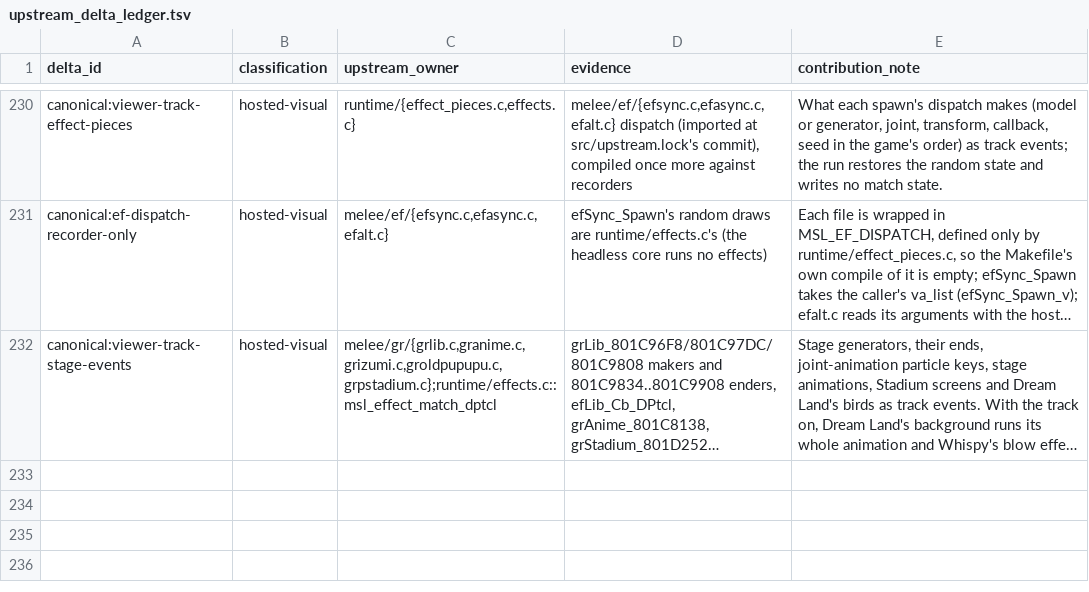
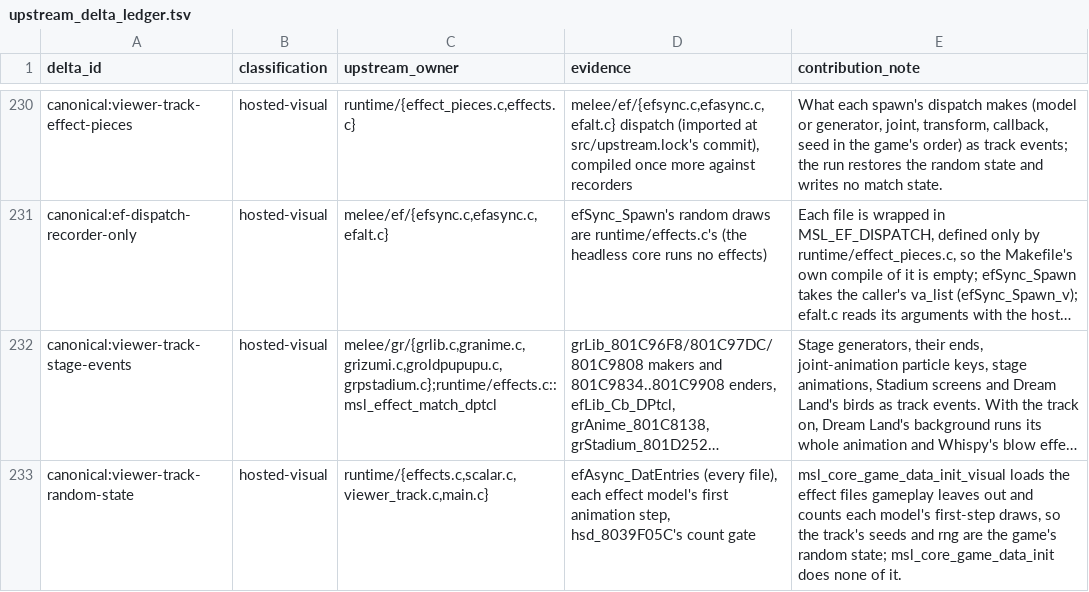
Before and after one commit to briandle00/melee-sim-light, a TSV file: src/upstream_delta_ledger.tsv, drawn as a sheet; only a part is shown, gaps mark what is left out; long unchanged cells end in …; the diff names each change by its address in the sheet, - before the commit and + after, or states it on an @@ line.

```diff
--- a/src/upstream_delta_ledger.tsv
+++ b/src/upstream_delta_ledger.tsv
+row 233: canonical:viewer-track-random-state | hosted-visual | runtime/{effects.c,scalar.c,viewer_track.c,main.c} | efAsync_DatEntries (every file), each effect model's first animation step, hsd_8039F05C's count gate | msl_core_game_data_init_visual loads the effect files gameplay leaves out and counts each model's first-step draws, so the track's seeds and rng are the game's random state; msl_core_game_data_init does none of it.
```
Also changed, not shown: 11 other files.
